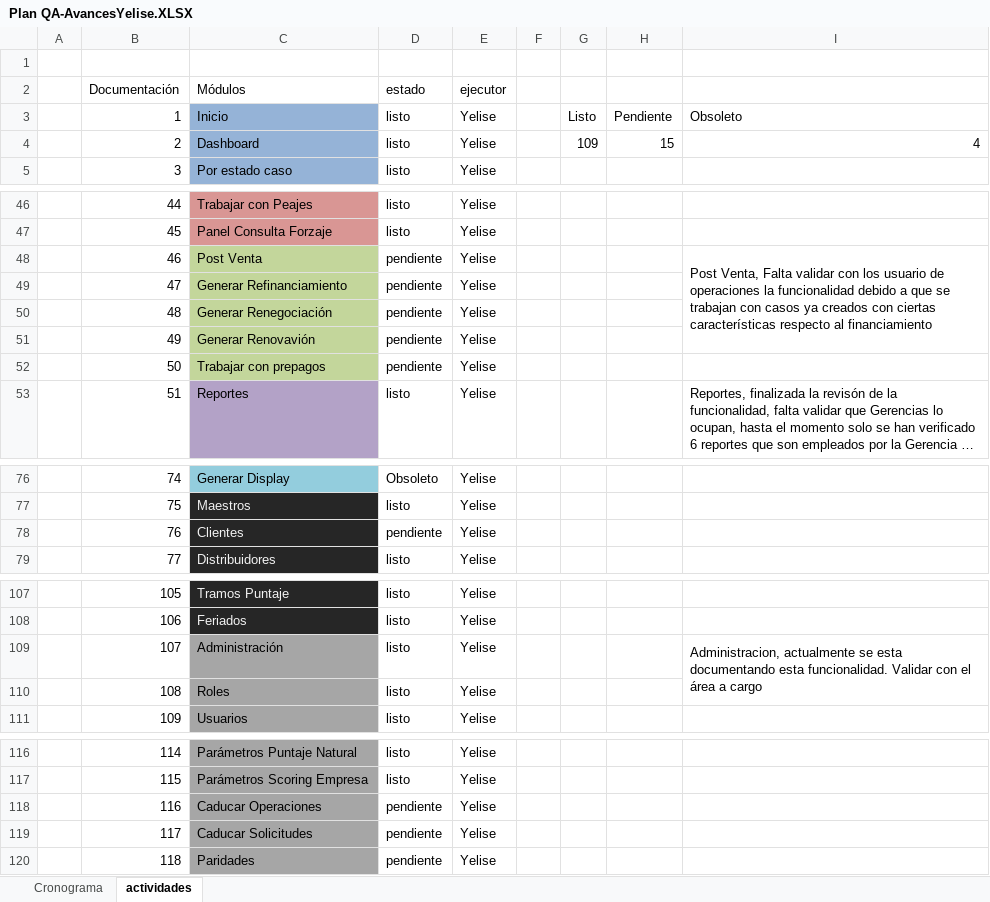
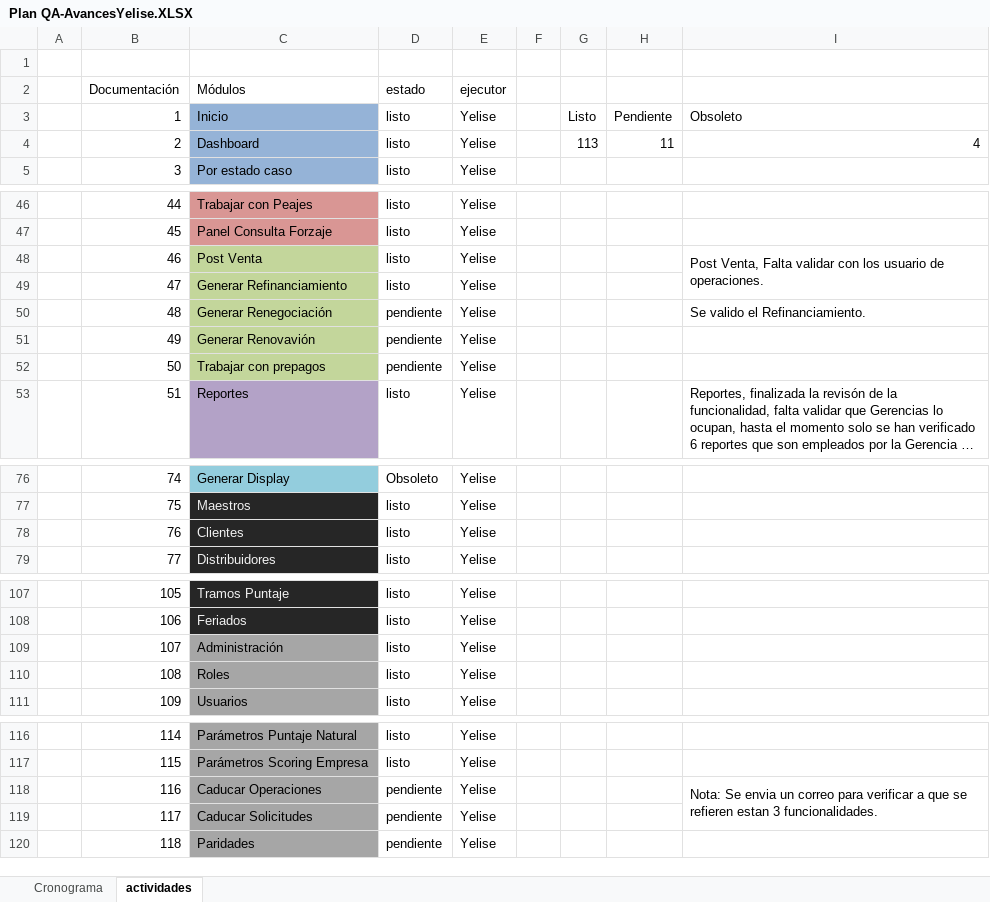
Before and after one commit to mvilches2508/Global-Testing, an Excel workbook: Plan QA-AvancesYelise.XLSX, sheet actividades, drawn as a sheet; only a part is shown, gaps mark what is left out; long unchanged cells end in …; values as stored, in another font and other column widths than the file's, no borders; charts and pictures not drawn; the diff covers the shown part only; the diff names each change by its address in the sheet, - before the commit and + after, or states it on an @@ line.

Commit message:
avance diario
respaldo en word, de lo que falta en la mediowiki

```diff
--- a/Plan QA-AvancesYelise.XLSX (sheet actividades)
+++ b/Plan QA-AvancesYelise.XLSX (sheet actividades)
-G4: 109
+G4: 113
-H4: 15
+H4: 11
-D48:D49 (estado): pendiente
+D48:D49 (estado): listo
-I48: …usuario de operaciones la funcionalidad debido a que se trabajan con casos ya creados con ciertas características respecto al financiamiento
+I48: …usuario de operaciones.
-I48:I51 merged
+I48:I49 merged
-I50: (empty)
+I50: Se valido el Refinanciamiento.
-D78 (estado): pendiente
+D78 (estado): listo
-I109: Administracion, actualmente se esta documentando esta funcionalidad. Validar con el área a cargo
+I109: (empty)
-I109:I110 merged
-I118: (empty)
+I118: Nota: Se envia un correo para verificar a que se refieren estan 3 funcionalidades.
+I118:I119 merged
```
Also changed, not shown: 1 edited cell elsewhere in this sheet, charts or pictures, 1 other file.
